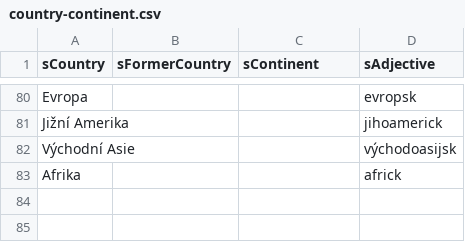
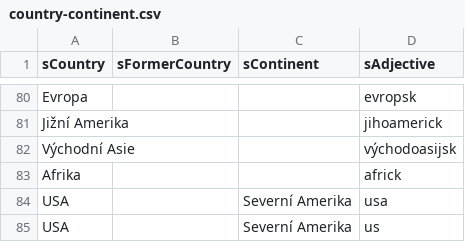
Before and after one commit to jaroslavjerhot/movieNite.online, a CSV file: data/country-continent.csv, drawn as a sheet; only a part is shown, gaps mark what is left out; the diff names each change by its address in the sheet, - before the commit and + after, or states it on an @@ line.

```diff
--- a/data/country-continent.csv
+++ b/data/country-continent.csv
+row 84: USA |  | Severní Amerika | usa
+row 85: USA |  | Severní Amerika | us
```
Also changed, not shown: 1 other file.
